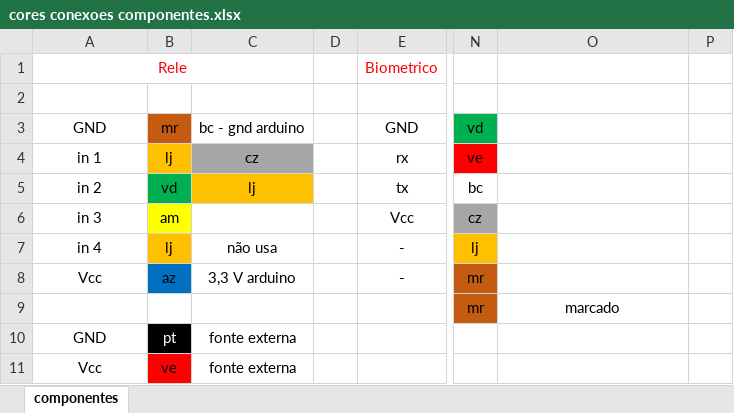
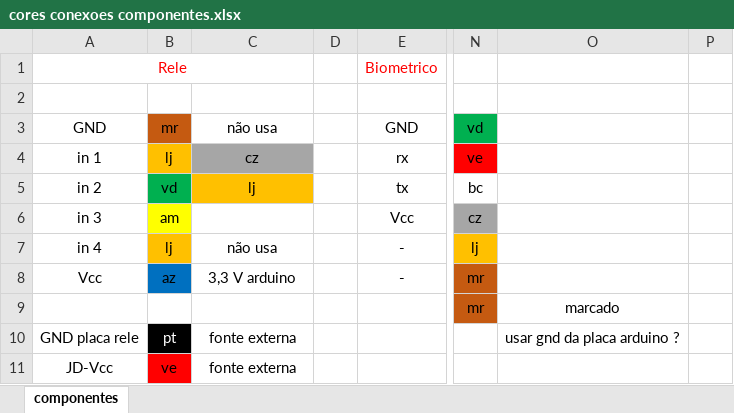
Before and after one commit to murchelon/MarSidFla, an Excel workbook: Docs/cores conexoes componentes.xlsx, sheet componentes, drawn as a sheet; only a part is shown, gaps mark what is left out; values as stored, in another font and other column widths than the file's, no borders; the diff names each change by its address in the sheet, - before the commit and + after, or states it on an @@ line.

```diff
--- a/Docs/cores conexoes componentes.xlsx (sheet componentes)
+++ b/Docs/cores conexoes componentes.xlsx (sheet componentes)
-C3: bc - gnd arduino
+C3: não usa
-A10: GND
+A10: GND placa rele
-O10: (empty)
+O10: usar gnd da placa arduino ?
-A11: Vcc
+A11: JD-Vcc
```
Also changed, not shown: 8 other files.
